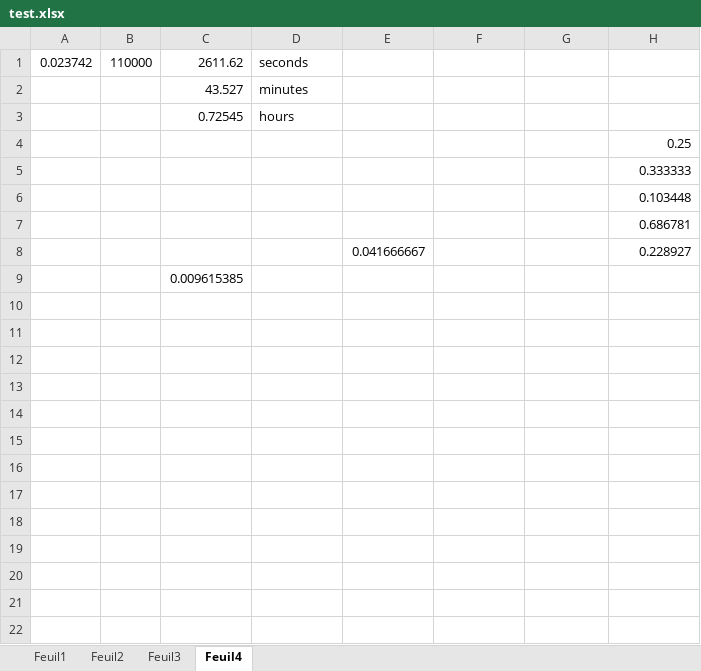
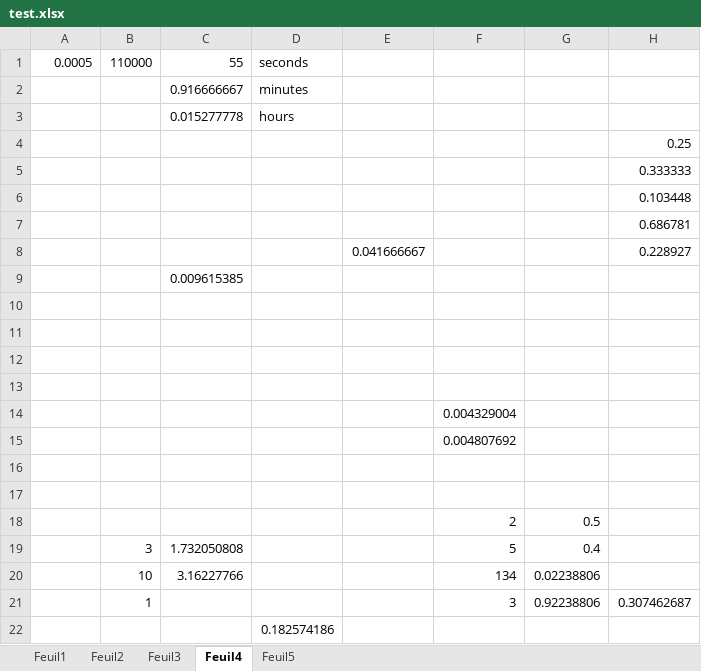
Before and after one commit to lexsteens/MSD-challenge, an Excel workbook: test.xlsx, sheet Feuil4, drawn as a sheet; values as stored, in another font and other column widths than the file's, no borders; the diff names each change by its address in the sheet, - before the commit and + after, or states it on an @@ line.

```diff
--- a/test.xlsx (sheet Feuil4)
+++ b/test.xlsx (sheet Feuil4)
+sheet tab: Feuil5
-A1: 0.023742
+A1: 0.0005
-C1: 2611.62
+C1: 55
-C2: 43.527
+C2: 0.916666667
-C3: 0.72545
+C3: 0.015277778
+row 10: (empty)
+row 11: (empty)
+row 12: (empty)
+row 13: (empty)
+row 14:  |  |  |  |  | 0.004329004
+row 15:  |  |  |  |  | 0.004807692
+row 16: (empty)
+row 17: (empty)
+row 18:  |  |  |  |  | 2 | 0.5
+row 19:  | 3 | 1.732050808 |  |  | 5 | 0.4
+row 20:  | 10 | 3.16227766 |  |  | 134 | 0.02238806
+row 21:  | 1 |  |  |  | 3 | 0.92238806 | 0.307462687
+row 22:  |  |  | 0.182574186
```
Also changed, not shown: 6 other files.
